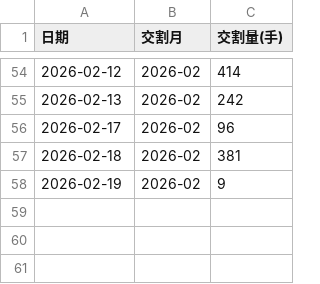
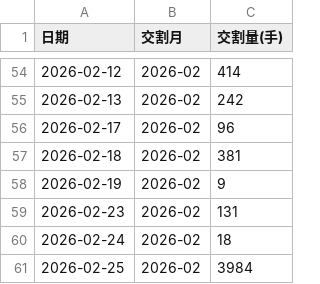
Before and after one commit to Jackdream/Finance-Topic, a CSV file: data/comex/COMEX黄金交割.csv, drawn as a sheet; only a part is shown, gaps mark what is left out.

```diff
--- a/data/comex/COMEX黄金交割.csv
+++ b/data/comex/COMEX黄金交割.csv
@@ -58 +58,4 @@
 2026-02-19,2026-02,9
+2026-02-23,2026-02,131
+2026-02-24,2026-02,18
+2026-02-25,2026-02,3984
```
Also changed, not shown: data/comex/COMEX黄金交易信息.csv, data/上期所/上期所黄金库存数据(周).csv, 8 other files.
